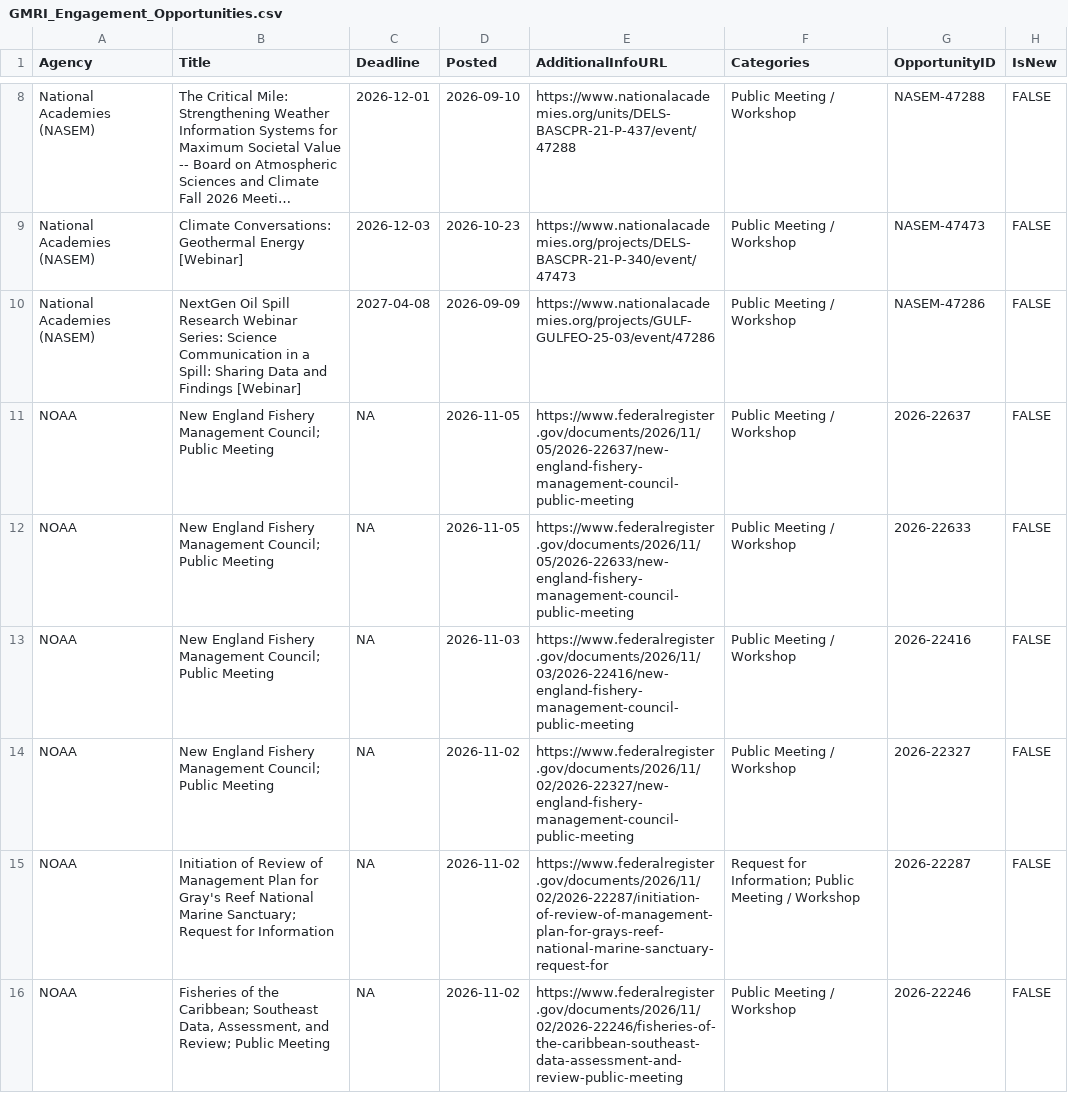
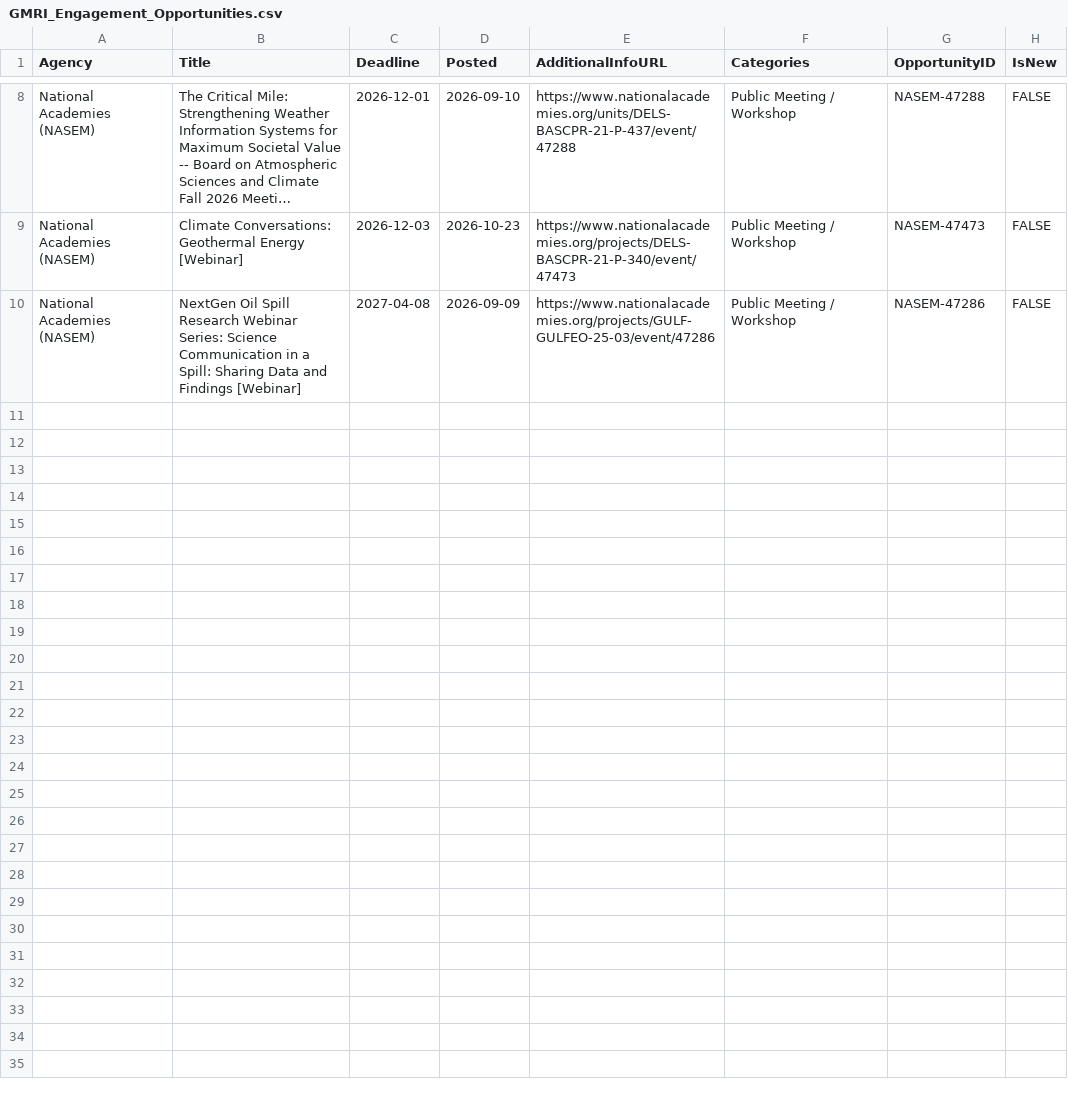
Before and after one commit to gulfofmaine/Fed_Opportunities, a CSV file: GMRI_Engagement_Opportunities.csv, drawn as a sheet; only a part is shown, gaps mark what is left out; long unchanged cells end in …; removed rows and columns are numbered as before the commit, all else as after; the diff covers the shown part only; the diff names each change by its address in the sheet, - before the commit and + after, or states it on an @@ line.

```diff
--- a/GMRI_Engagement_Opportunities.csv
+++ b/GMRI_Engagement_Opportunities.csv
-row 11: NOAA | New England Fishery Management Council; Public Meeting | NA | 2026-11-05 | https://www.federalregister.gov/documents/2026/11/05/2026-22637/new-england-fishery-management-council-public-meeting | Public Meeting / Workshop | 2026-22637 | FALSE
-row 12: NOAA | New England Fishery Management Council; Public Meeting | NA | 2026-11-05 | https://www.federalregister.gov/documents/2026/11/05/2026-22633/new-england-fishery-management-council-public-meeting | Public Meeting / Workshop | 2026-22633 | FALSE
-row 13: NOAA | New England Fishery Management Council; Public Meeting | NA | 2026-11-03 | https://www.federalregister.gov/documents/2026/11/03/2026-22416/new-england-fishery-management-council-public-meeting | Public Meeting / Workshop | 2026-22416 | FALSE
-row 14: NOAA | New England Fishery Management Council; Public Meeting | NA | 2026-11-02 | https://www.federalregister.gov/documents/2026/11/02/2026-22327/new-england-fishery-management-council-public-meeting | Public Meeting / Workshop | 2026-22327 | FALSE
-row 15: NOAA | Initiation of Review of Management Plan for Gray's Reef National Marine Sanctuary; Request for Information | NA | 2026-11-02 | https://www.federalregister.gov/documents/2026/11/02/2026-22287/initiation-of-review-of-management-plan-for-grays-reef-national-marine-sanctuary-request-for | Request for Information; Public Meeting / Workshop | 2026-22287 | FALSE
-row 16: NOAA | Fisheries of the Caribbean; Southeast Data, Assessment, and Review; Public Meeting | NA | 2026-11-02 | https://www.federalregister.gov/documents/2026/11/02/2026-22246/fisheries-of-the-caribbean-southeast-data-assessment-and-review-public-meeting | Public Meeting / Workshop | 2026-22246 | FALSE
```
Also changed, not shown: 2 added rows, 2 removed rows and 18 edited cells elsewhere in this file, GMRI_Grants.csv, 6 other files.
